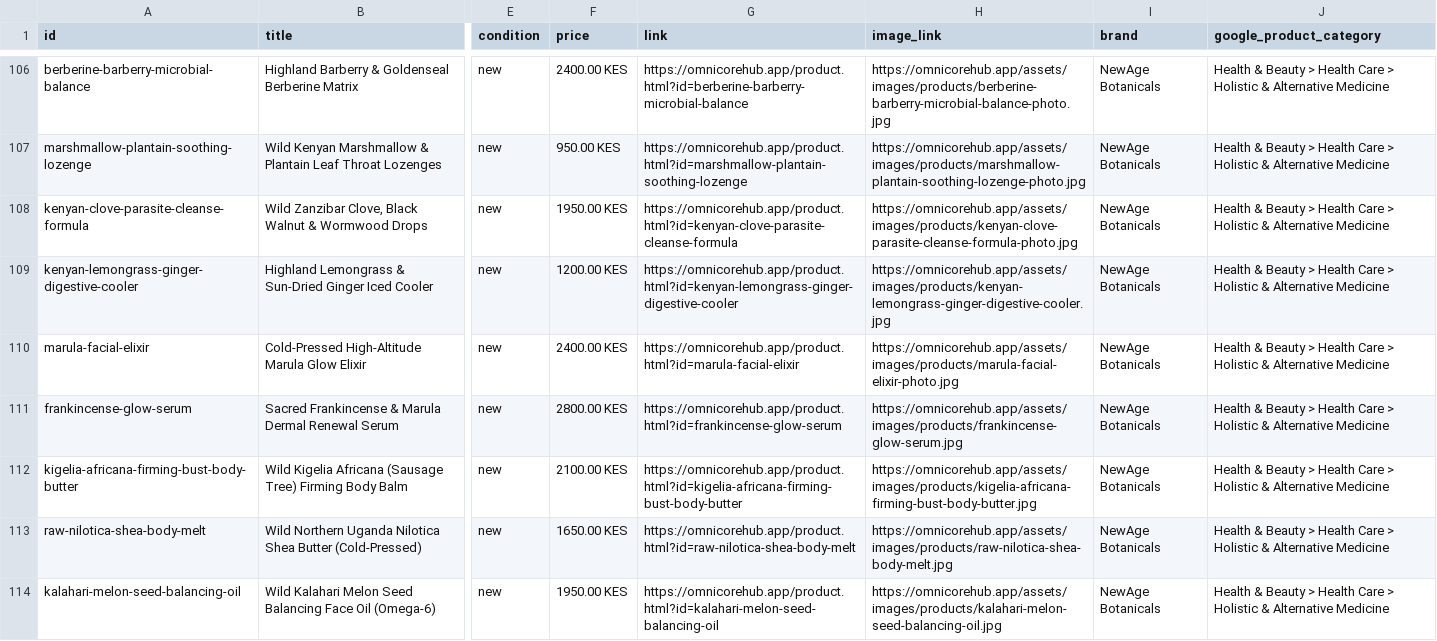
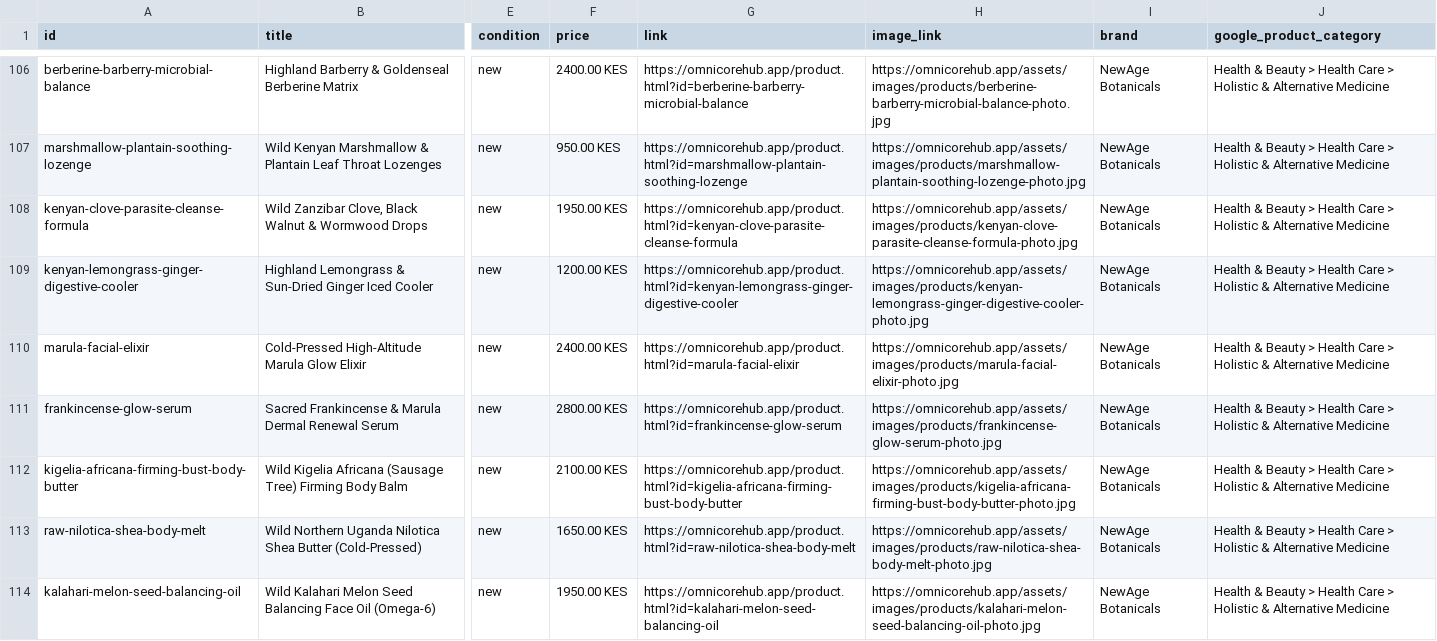
Before and after one commit to dennohgithinji12-ui/newage-botanicals, a CSV file: meta-catalog-feed.csv, drawn as a sheet; only a part is shown, gaps mark what is left out; the diff covers the shown part only; the diff names each change by its address in the sheet, - before the commit and + after, or states it on an @@ line.

Commit message:
feat(catalog): complete Batch 11 studio photography (products 108-118) and optimize Thika & Metro courier checkout

```diff
--- a/meta-catalog-feed.csv
+++ b/meta-catalog-feed.csv
-H109 (image_link): https://omnicorehub.app/assets/images/products/kenyan-lemongrass-ginger-digestive-cooler.jpg
+H109 (image_link): https://omnicorehub.app/assets/images/products/kenyan-lemongrass-ginger-digestive-cooler-photo.jpg
-H111 (image_link): https://omnicorehub.app/assets/images/products/frankincense-glow-serum.jpg
+H111 (image_link): https://omnicorehub.app/assets/images/products/frankincense-glow-serum-photo.jpg
-H112 (image_link): https://omnicorehub.app/assets/images/products/kigelia-africana-firming-bust-body-butter.jpg
+H112 (image_link): https://omnicorehub.app/assets/images/products/kigelia-africana-firming-bust-body-butter-photo.jpg
-H113 (image_link): https://omnicorehub.app/assets/images/products/raw-nilotica-shea-body-melt.jpg
+H113 (image_link): https://omnicorehub.app/assets/images/products/raw-nilotica-shea-body-melt-photo.jpg
-H114 (image_link): https://omnicorehub.app/assets/images/products/kalahari-melon-seed-balancing-oil.jpg
+H114 (image_link): https://omnicorehub.app/assets/images/products/kalahari-melon-seed-balancing-oil-photo.jpg
```
Also changed, not shown: 5 edited cells elsewhere in this file, products.csv, 22 other files.
